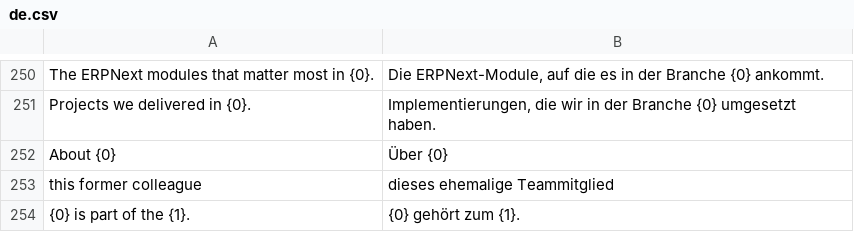
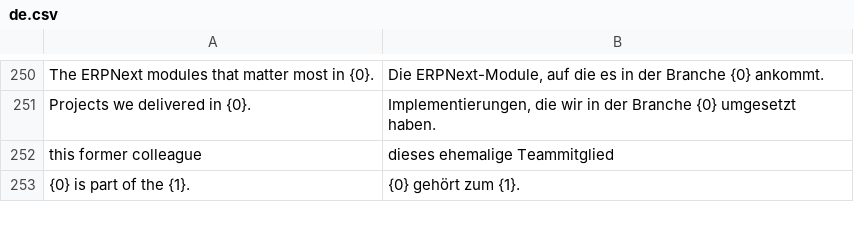
Before and after one commit to phamos-eu/phamos, a CSV file: phamos/translations/de.csv, drawn as a sheet; only a part is shown, gaps mark what is left out; the diff names each change by its address in the sheet, - before the commit and + after, or states it on an @@ line.

Commit message:
Merge branch 'feat/1525-no-about-heading' into 'develop'
Website detail pages: no "About …" heading, start right into the content

See merge request phamos/phamos!911

(cherry picked from commit db91d9494a8db1b7f6c95a63e53a62a8a020fa0c)

```diff
--- a/phamos/translations/de.csv
+++ b/phamos/translations/de.csv
-row 252: About {0} | Über {0}
```
Also changed, not shown: 1 other file.
